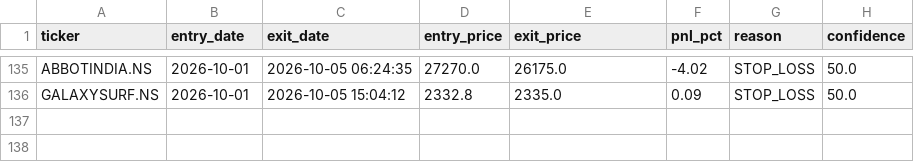
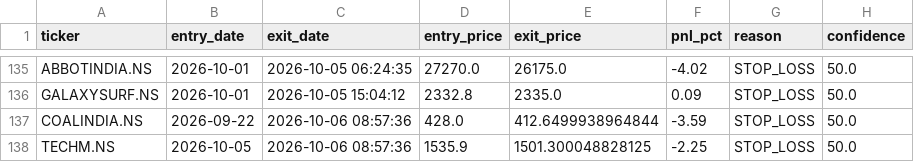
Before and after one commit to kira-stockmarket/ema-backtest, a CSV file: paper_trade_history.csv, drawn as a sheet; only a part is shown, gaps mark what is left out.

```diff
--- a/paper_trade_history.csv
+++ b/paper_trade_history.csv
@@ -136 +136,3 @@ ABBOTINDIA.NS,2026-10-01,2026-10-05 06:24:35,27270.0,26175.0,-4.02,STOP_LOSS,50.
 GALAXYSURF.NS,2026-10-01,2026-10-05 15:04:12,2332.8,2335.0,0.09,STOP_LOSS,50.0
+COALINDIA.NS,2026-09-22,2026-10-06 08:57:36,428.0,412.6499938964844,-3.59,STOP_LOSS,50.0
+TECHM.NS,2026-10-05,2026-10-06 08:57:36,1535.9,1501.300048828125,-2.25,STOP_LOSS,50.0
```
Also changed, not shown: nifty500_broom_breakout_results.csv, 2 other files.
